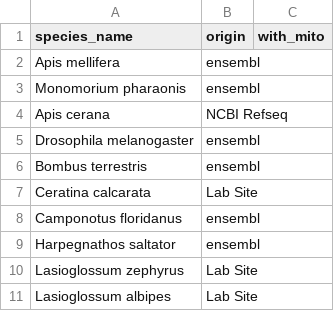
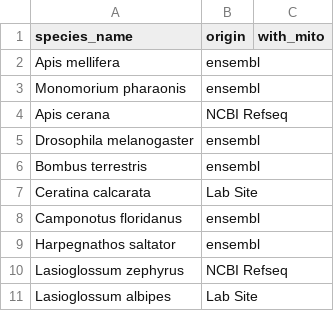
Before and after one commit to zliu90693/check-scaffold-mito, a CSV file: 1_which-chrom-mito/metadata/species_list.csv, drawn as a sheet.

```diff
--- a/1_which-chrom-mito/metadata/species_list.csv
+++ b/1_which-chrom-mito/metadata/species_list.csv
@@ -9,3 +9,3 @@ Camponotus floridanus,ensembl,
 Harpegnathos saltator,ensembl,
-Lasioglossum zephyrus,Lab Site,
+Lasioglossum zephyrus,NCBI Refseq,
 Lasioglossum albipes,Lab Site,
```
Also changed, not shown: 5 other files.
